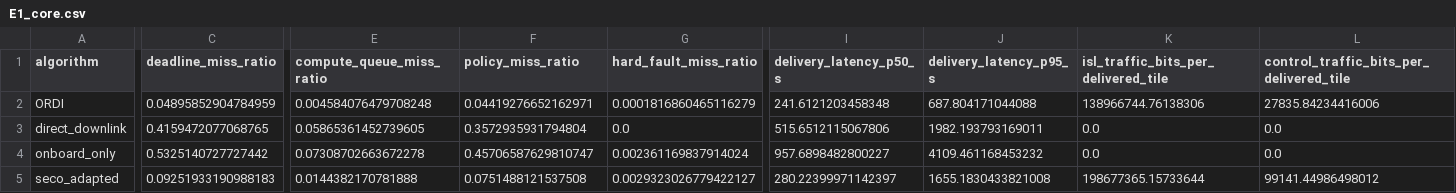
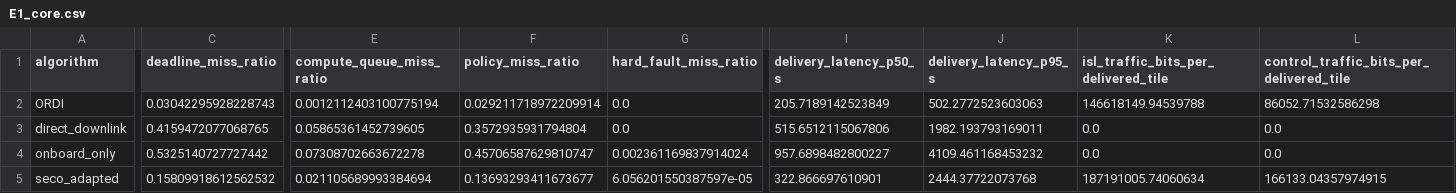
Before and after one commit to namwoam/ordi, a CSV file: results/E1_core.csv, drawn as a sheet; only a part is shown, gaps mark what is left out; the diff covers the shown part only; the diff names each change by its address in the sheet, - before the commit and + after, or states it on an @@ line.

```diff
--- a/results/E1_core.csv
+++ b/results/E1_core.csv
-C2 (deadline_miss_ratio): 0.04895852904784959
+C2 (deadline_miss_ratio): 0.03042295928228743
-E2 (compute_queue_miss_ratio): 0.004584076479708248
+E2 (compute_queue_miss_ratio): 0.0012112403100775194
-F2 (policy_miss_ratio): 0.04419276652162971
+F2 (policy_miss_ratio): 0.029211718972209914
-G2 (hard_fault_miss_ratio): 0.0001816860465116279
+G2 (hard_fault_miss_ratio): 0.0
-I2 (delivery_latency_p50_s): 241.6121203458348
+I2 (delivery_latency_p50_s): 205.7189142523849
-J2 (delivery_latency_p95_s): 687.804171044088
+J2 (delivery_latency_p95_s): 502.2772523603063
-K2: 138966744.76138306
+K2: 146618149.94539788
-L2: 27835.84234416006
+L2: 86052.71532586298
-C5 (deadline_miss_ratio): 0.09251933190988183
+C5 (deadline_miss_ratio): 0.15809918612562532
-E5 (compute_queue_miss_ratio): 0.0144382170781888
+E5 (compute_queue_miss_ratio): 0.021105689993384694
-F5 (policy_miss_ratio): 0.0751488121537508
+F5 (policy_miss_ratio): 0.13693293411673677
-G5 (hard_fault_miss_ratio): 0.0029323026779422127
+G5 (hard_fault_miss_ratio): 6.056201550387597e-05
-I5 (delivery_latency_p50_s): 280.22399971142397
+I5 (delivery_latency_p50_s): 322.866697610901
-J5 (delivery_latency_p95_s): 1655.1830433821008
+J5 (delivery_latency_p95_s): 2444.37722073768
-K5: 198677365.15733644
+K5: 187191005.74060634
-L5: 99141.44986498012
+L5: 166133.04357974915
```
Also changed, not shown: 90 edited cells elsewhere in this file, results/E1_core_raw.csv, results/E1_core_stats.csv.
